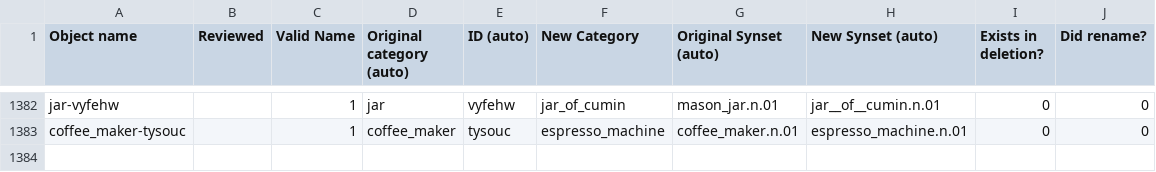
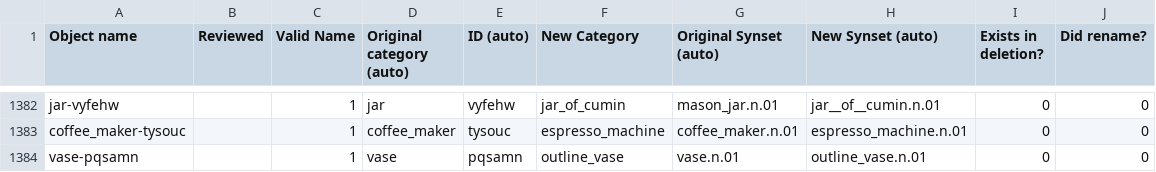
Before and after one commit to StanfordVL/bddl, a CSV file: bddl/generated_data/object_renames.csv, drawn as a sheet; only a part is shown, gaps mark what is left out.

```diff
--- a/bddl/generated_data/object_renames.csv
+++ b/bddl/generated_data/object_renames.csv
@@ -1383 +1383,2 @@ jar-vyfehw,,1,jar,vyfehw,jar_of_cumin,mason_jar.n.01,jar__of__cumin.n.01,0,0
 coffee_maker-tysouc,,1,coffee_maker,tysouc,espresso_machine,coffee_maker.n.01,espresso_machine.n.01,0,0
+vase-pqsamn,,1,vase,pqsamn,outline_vase,vase.n.01,outline_vase.n.01,0,0
```
